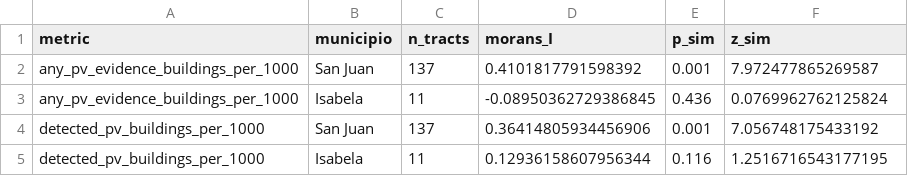
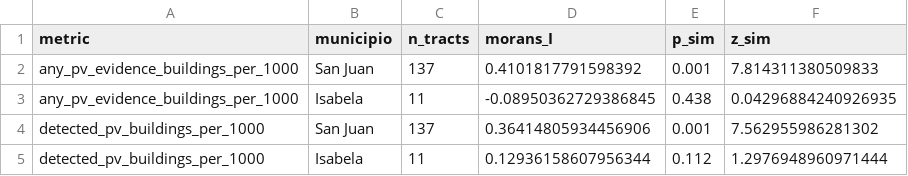
Before and after one commit to avega17/PLAN6068_PV_Project, a CSV file: outputs/figures/pv_tract_morans_i.csv, drawn as a sheet.

```diff
--- a/outputs/figures/pv_tract_morans_i.csv
+++ b/outputs/figures/pv_tract_morans_i.csv
@@ -1,5 +1,5 @@
 metric,municipio,n_tracts,morans_I,p_sim,z_sim
-any_pv_evidence_buildings_per_1000,San Juan,137,0.4101817791598392,0.001,7.972477865269587
-any_pv_evidence_buildings_per_1000,Isabela,11,-0.08950362729386845,0.436,0.0769962762125824
-detected_pv_buildings_per_1000,San Juan,137,0.36414805934456906,0.001,7.056748175433192
-detected_pv_buildings_per_1000,Isabela,11,0.12936158607956344,0.116,1.2516716543177195
+any_pv_evidence_buildings_per_1000,San Juan,137,0.4101817791598392,0.001,7.814311380509833
+any_pv_evidence_buildings_per_1000,Isabela,11,-0.08950362729386845,0.438,0.04296884240926935
+detected_pv_buildings_per_1000,San Juan,137,0.36414805934456906,0.001,7.562955986281302
+detected_pv_buildings_per_1000,Isabela,11,0.12936158607956344,0.112,1.2976948960971444
```
Also changed, not shown: 5 other files.
